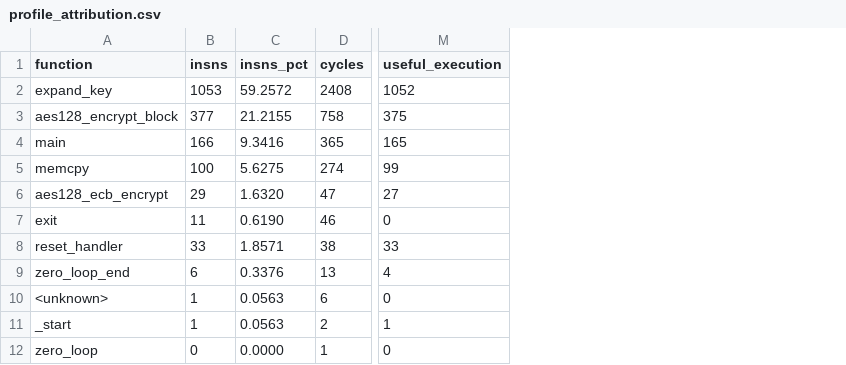
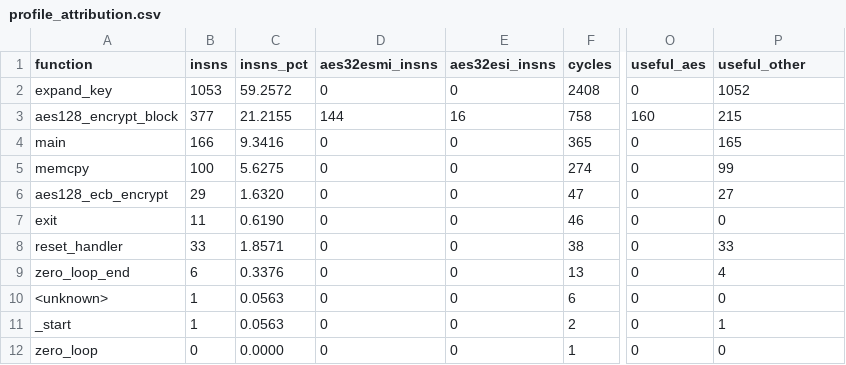
Before and after one commit to LynnnPush/AES-Processor-Design-Project, a CSV file: hardware/src/simulation/profile_attribution.csv, drawn as a sheet; only a part is shown, gaps mark what is left out; addresses are those after the commit; the diff names each change by its address in the sheet, - before the commit and + after, or states it on an @@ line.

```diff
--- a/hardware/src/simulation/profile_attribution.csv
+++ b/hardware/src/simulation/profile_attribution.csv
+column D (aes32esmi_insns), rows 2-12: 0 | 144 | 0 | 0 | 0 | 0 | 0 | 0 | 0 | 0 | 0
+column E (aes32esi_insns), rows 2-12: 0 | 16 | 0 | 0 | 0 | 0 | 0 | 0 | 0 | 0 | 0
+column O (useful_aes), rows 2-12: 0 | 160 | 0 | 0 | 0 | 0 | 0 | 0 | 0 | 0 | 0
-P1: useful_execution
+P1: useful_other
-P3 (useful_other): 375
+P3 (useful_other): 215
```
Also changed, not shown: hardware/src/simulation/profile_opcodes.csv, 7 other files.
